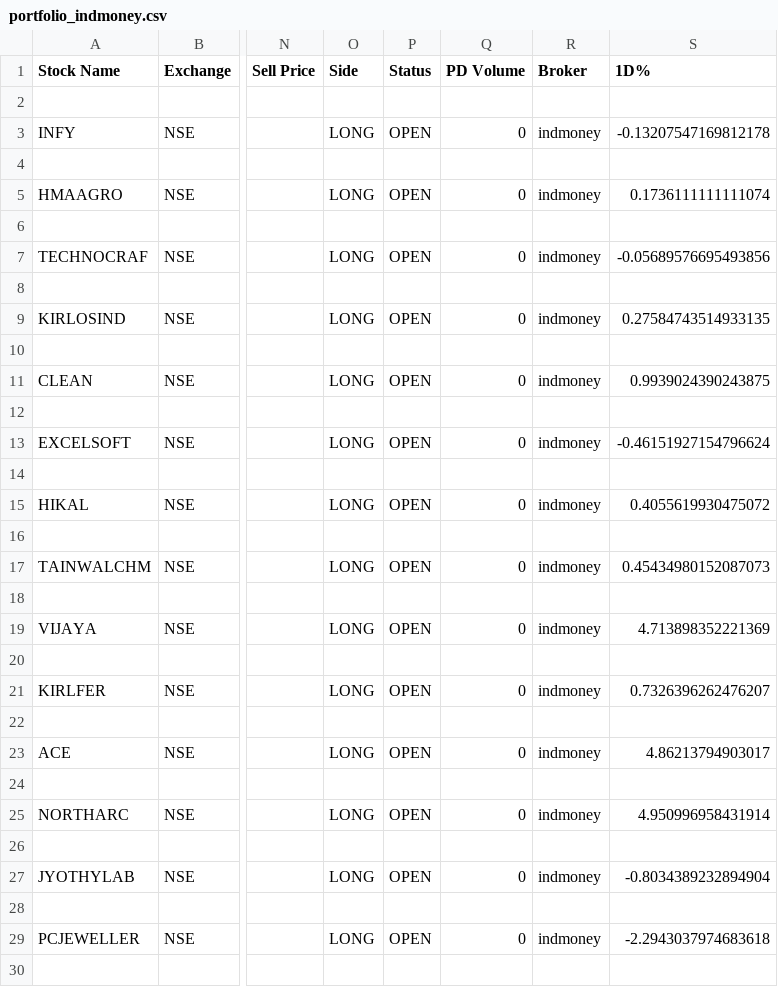
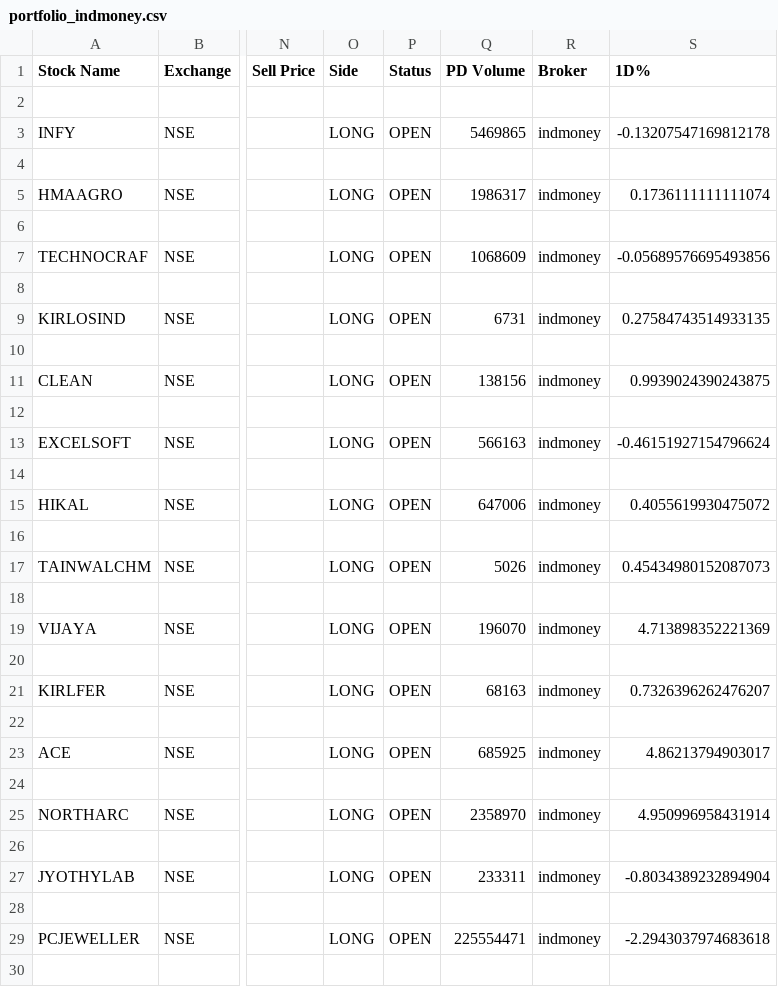
Before and after one commit to Bhawani-108/Srisri, a CSV file: portfolio_indmoney.csv, drawn as a sheet; only a part is shown, gaps mark what is left out; the diff covers the shown part only; the diff names each change by its address in the sheet, - before the commit and + after, or states it on an @@ line.

Commit message:
Added PD Volume and Volume %

```diff
--- a/portfolio_indmoney.csv
+++ b/portfolio_indmoney.csv
-Q3 (PD Volume): 0
+Q3 (PD Volume): 5469865
-Q5 (PD Volume): 0
+Q5 (PD Volume): 1986317
-Q7 (PD Volume): 0
+Q7 (PD Volume): 1068609
-Q9 (PD Volume): 0
+Q9 (PD Volume): 6731
-Q11 (PD Volume): 0
+Q11 (PD Volume): 138156
-Q13 (PD Volume): 0
+Q13 (PD Volume): 566163
-Q15 (PD Volume): 0
+Q15 (PD Volume): 647006
-Q17 (PD Volume): 0
+Q17 (PD Volume): 5026
-Q19 (PD Volume): 0
+Q19 (PD Volume): 196070
-Q21 (PD Volume): 0
+Q21 (PD Volume): 68163
-Q23 (PD Volume): 0
+Q23 (PD Volume): 685925
-Q25 (PD Volume): 0
+Q25 (PD Volume): 2358970
-Q27 (PD Volume): 0
+Q27 (PD Volume): 233311
-Q29 (PD Volume): 0
+Q29 (PD Volume): 225554471
```
Also changed, not shown: 19 edited cells elsewhere in this file, 5 other files.
